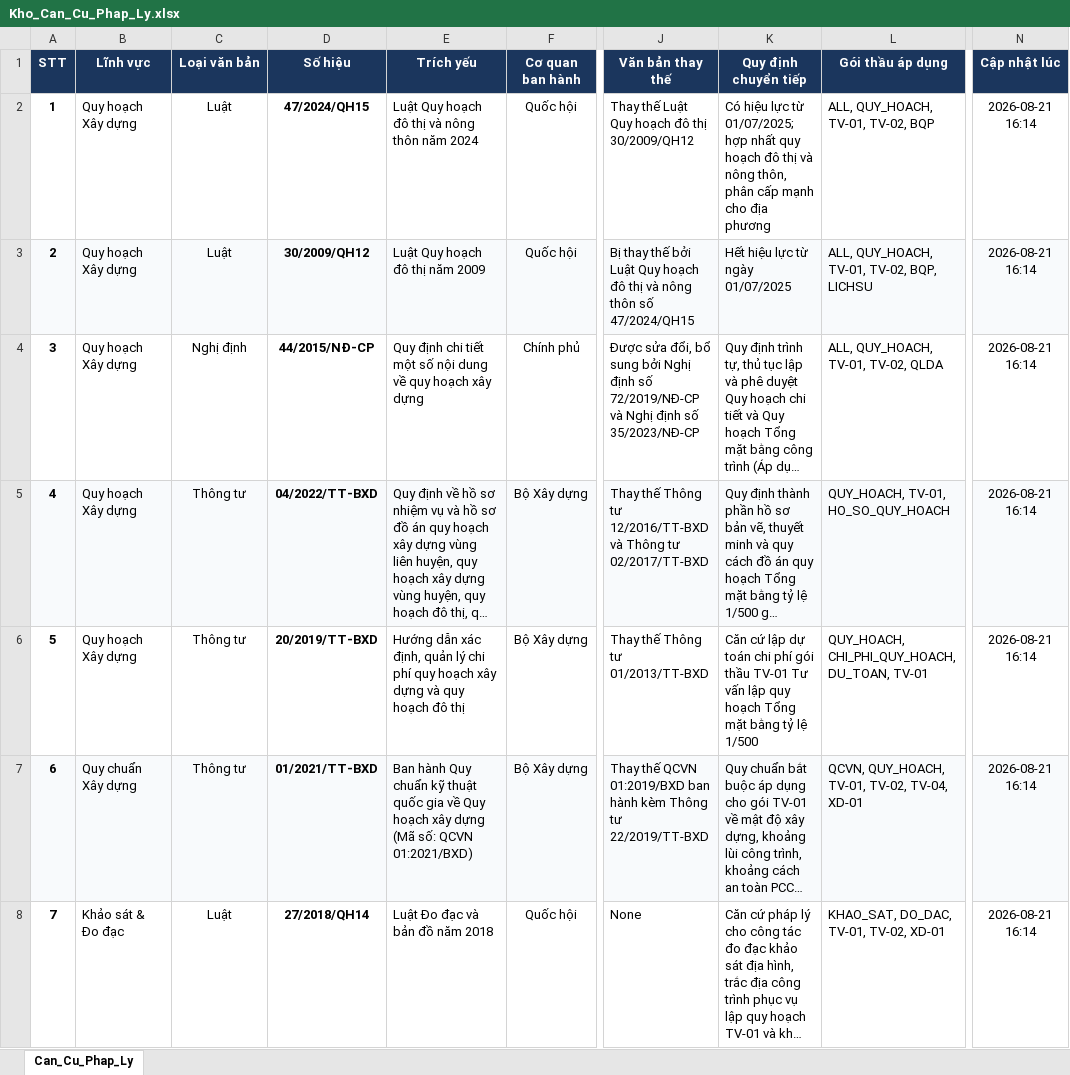
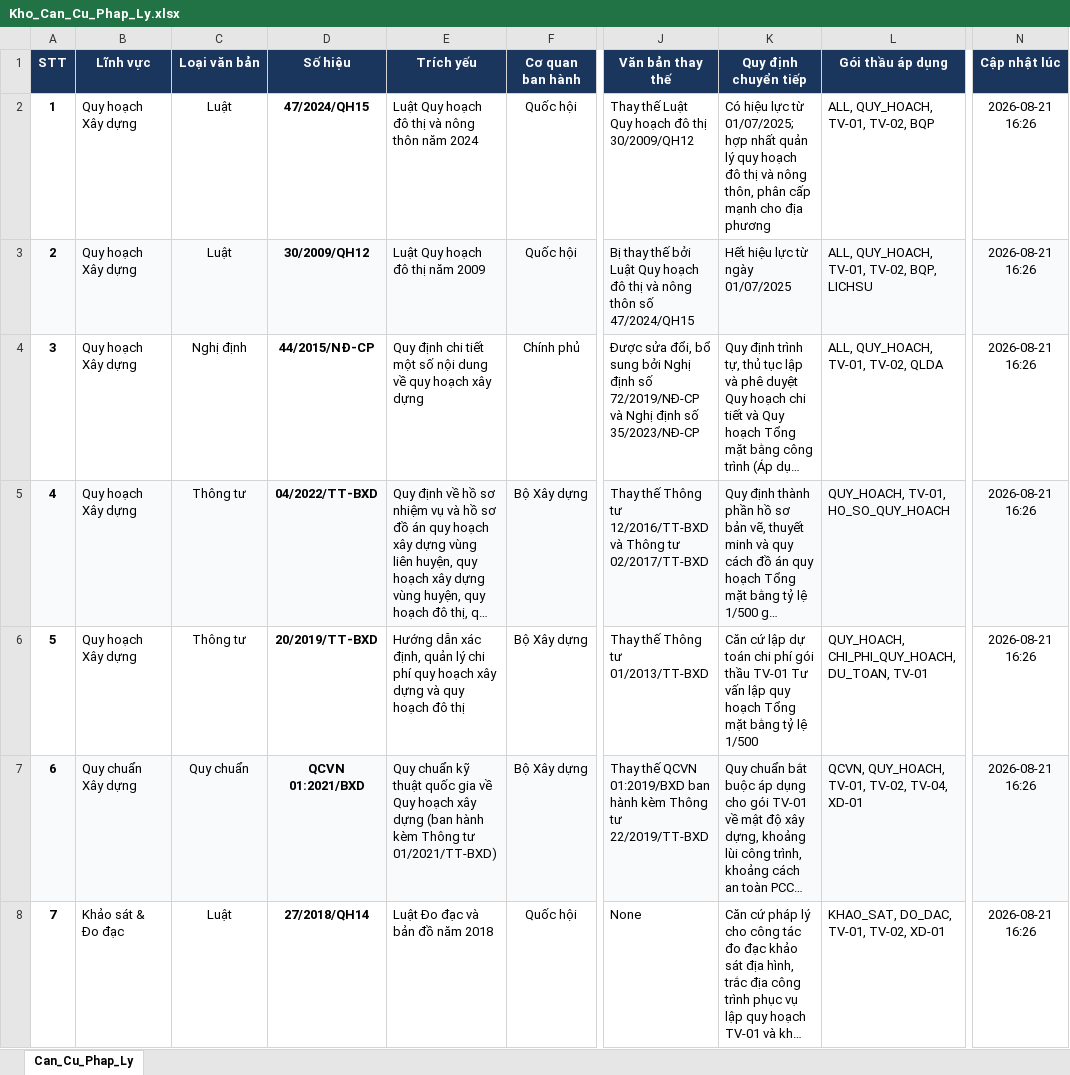
Before and after one commit to DiTrang6266/Thu-vien-PL, an Excel workbook: Kho_Can_Cu_Phap_Ly.xlsx, sheet Can_Cu_Phap_Ly, drawn as a sheet; only a part is shown, gaps mark what is left out; long unchanged cells end in …; values as stored, in another font and other column widths than the file's, no borders; the diff covers the shown part only; the diff names each change by its address in the sheet, - before the commit and + after, or states it on an @@ line.

Commit message:
Tiếp thu toàn diện biên bản của Subagent 2 & 3: Đồng bộ 100% 88 bản ghi chuẩn xác giữa Bảng đối soát, Mã nguồn Python, Sổ cái Excel và Web App di động

```diff
--- a/Kho_Can_Cu_Phap_Ly.xlsx (sheet Can_Cu_Phap_Ly)
+++ b/Kho_Can_Cu_Phap_Ly.xlsx (sheet Can_Cu_Phap_Ly)
-K2 (Quy định chuyển tiếp): …hợp nhất quy hoạch…
+K2 (Quy định chuyển tiếp): …hợp nhất quản lý quy hoạch…
-N2:N8 (Cập nhật lúc): 2026-08-21 16:14
+N2:N8 (Cập nhật lúc): 2026-08-21 16:26
-C7 (Loại văn bản): Thông tư
+C7 (Loại văn bản): Quy chuẩn
-D7 (Số hiệu): 01/2021/TT-BXD
+D7 (Số hiệu): QCVN 01:2021/BXD
-E7 (Trích yếu): Ban hành Quy chuẩn kỹ thuật quốc gia về Quy hoạch xây dựng (Mã số: QCVN 01:2021/BXD)
+E7 (Trích yếu): Quy chuẩn kỹ thuật quốc gia về Quy hoạch xây dựng (ban hành kèm Thông tư 01/2021/TT-BXD)
```
Also changed, not shown: 2 added rows, 112 edited cells, cell formats and row numbers in column A elsewhere in this sheet, 6 other files.
